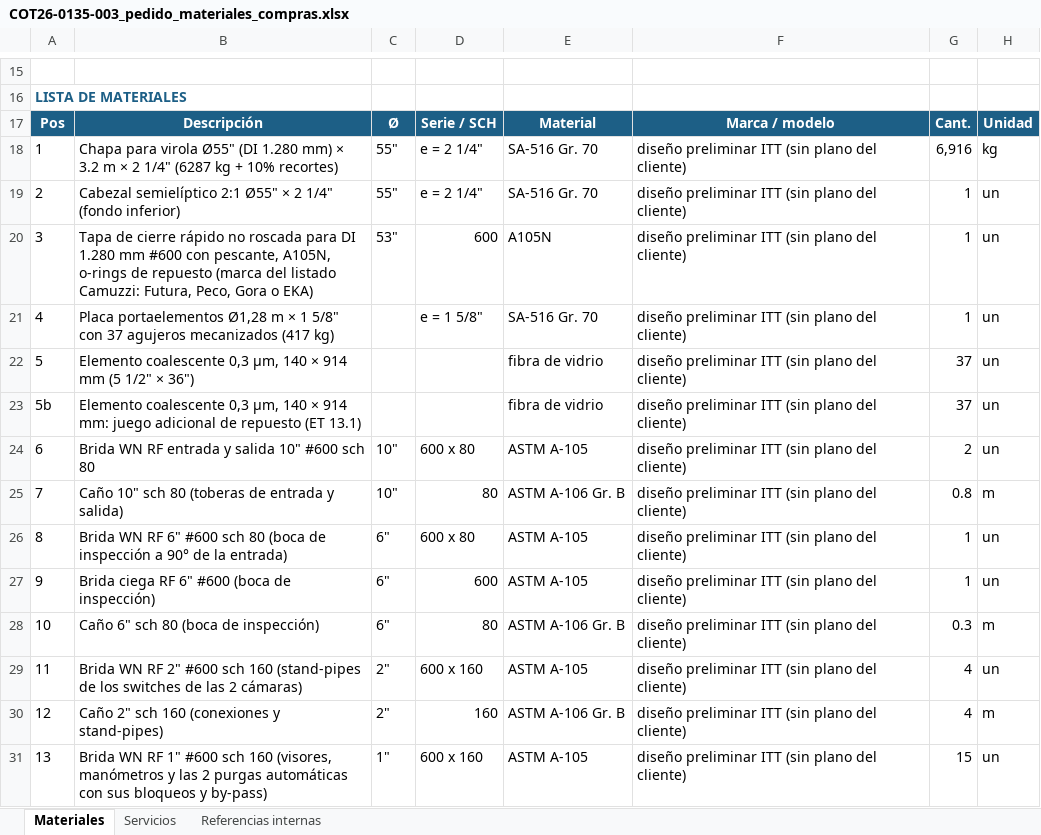
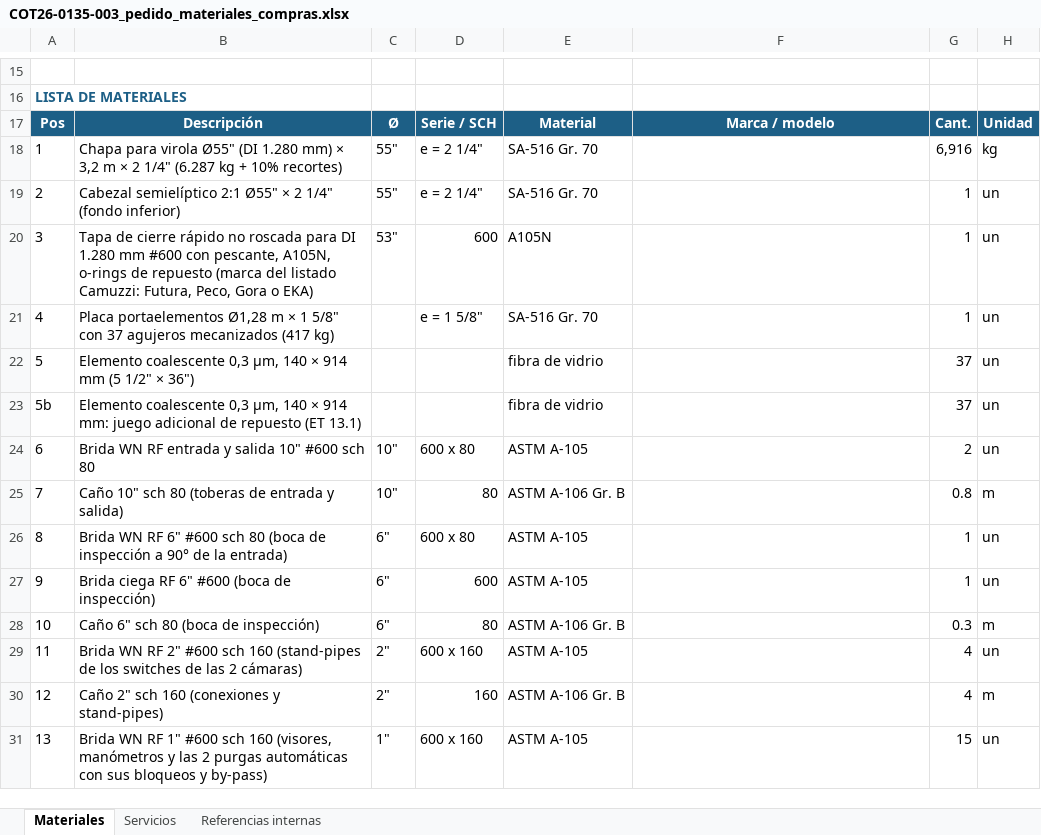
Before and after one commit to ricardoalvarezu2-cyber/cotizador-itt-2.0, an Excel workbook: cotizaciones/COT26-0135-003_CAMUZZI_CP24578_SEPARADOR/compras/COT26-0135-003_pedido_materiales_compras.xlsx, sheet Materiales, drawn as a sheet; only a part is shown, gaps mark what is left out; values as stored, in another font and other column widths than the file's, no borders; the diff covers the shown part only; the diff names each change by its address in the sheet, - before the commit and + after, or states it on an @@ line.

```diff
--- a/cotizaciones/COT26-0135-003_CAMUZZI_CP24578_SEPARADOR/compras/COT26-0135-003_pedido_materiales_compras.xlsx (sheet Materiales)
+++ b/cotizaciones/COT26-0135-003_CAMUZZI_CP24578_SEPARADOR/compras/COT26-0135-003_pedido_materiales_compras.xlsx (sheet Materiales)
-B18: …mm) × 3.2 m × 2 1/4" (6287 kg +…
+B18: …mm) × 3,2 m × 2 1/4" (6.287 kg +…
-F18:F31: diseño preliminar ITT (sin plano del cliente)
+F18:F31: (empty)
```
Also changed, not shown: 15 edited cells elsewhere in this sheet, sheet Referencias internas, cotizaciones/COT26-0135-003_CAMUZZI_CP24578_SEPARADOR/COT26-0135-003_CAMUZZI_CP24578_SEPARADOR_COALESCENTE.xlsx, 15 other files.
